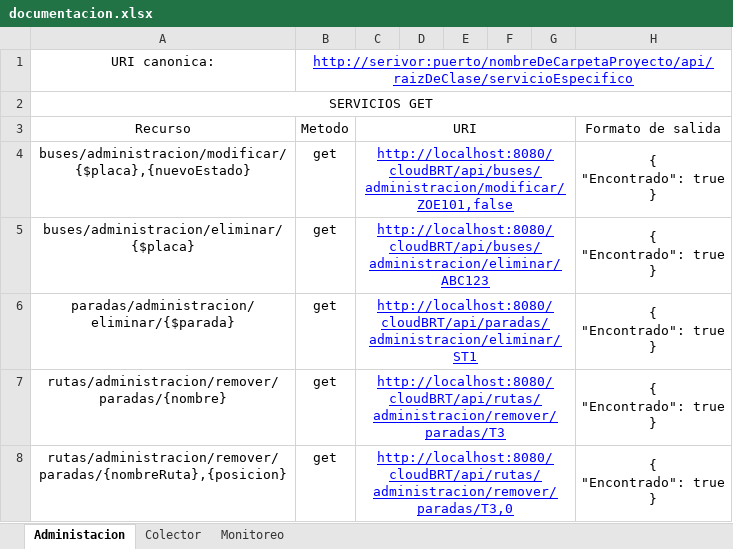
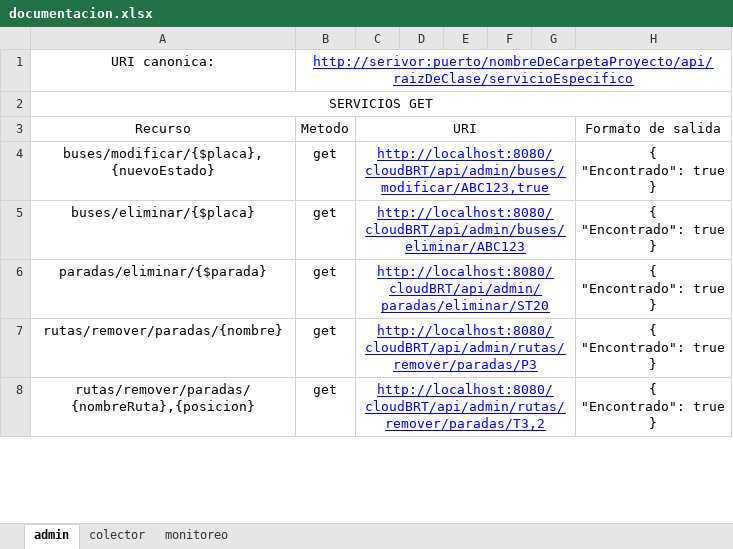
Before and after one commit to Giovanni2293/cloudBRT, an Excel workbook: documentacion.xlsx, sheet admin, drawn as a sheet; only a part is shown; values as stored, in another font and other column widths than the file's, no borders; the diff covers the shown part only; the diff names each change by its address in the sheet, - before the commit and + after, or states it on an @@ line.

```diff
--- a/documentacion.xlsx (sheet admin)
+++ b/documentacion.xlsx (sheet admin)
-sheet tab: Administacion
+sheet tab: admin
-sheet tab: Colector
+sheet tab: colector
-sheet tab: Monitoreo
+sheet tab: monitoreo
-A4: buses/administracion/modificar/{$placa},{nuevoEstado}
+A4: buses/modificar/{$placa},{nuevoEstado}
-C4: http://localhost:8080/cloudBRT/api/buses/administracion/modificar/ZOE101,false
+C4: http://localhost:8080/cloudBRT/api/admin/buses/modificar/ABC123,true
-A5: buses/administracion/eliminar/{$placa}
+A5: buses/eliminar/{$placa}
-C5: http://localhost:8080/cloudBRT/api/buses/administracion/eliminar/ABC123
+C5: http://localhost:8080/cloudBRT/api/admin/buses/eliminar/ABC123
-A6: paradas/administracion/eliminar/{$parada}
+A6: paradas/eliminar/{$parada}
-C6: http://localhost:8080/cloudBRT/api/paradas/administracion/eliminar/ST1
+C6: http://localhost:8080/cloudBRT/api/admin/paradas/eliminar/ST20
-A7: rutas/administracion/remover/paradas/{nombre}
+A7: rutas/remover/paradas/{nombre}
-C7: http://localhost:8080/cloudBRT/api/rutas/administracion/remover/paradas/T3
+C7: http://localhost:8080/cloudBRT/api/admin/rutas/remover/paradas/P3
-A8: rutas/administracion/remover/paradas/{nombreRuta},{posicion}
+A8: rutas/remover/paradas/{nombreRuta},{posicion}
-C8: http://localhost:8080/cloudBRT/api/rutas/administracion/remover/paradas/T3,0
+C8: http://localhost:8080/cloudBRT/api/admin/rutas/remover/paradas/T3,2
```
Also changed, not shown: 25 edited cells elsewhere in this sheet, sheet monitoreo, 29 other files.
